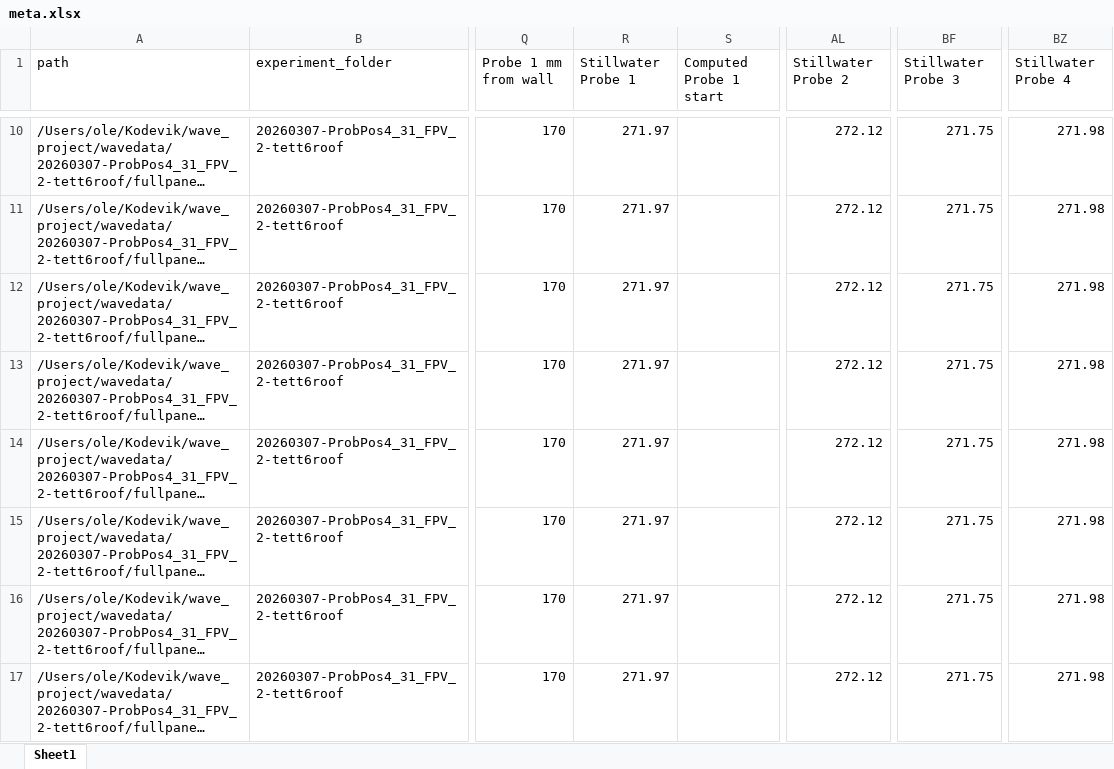
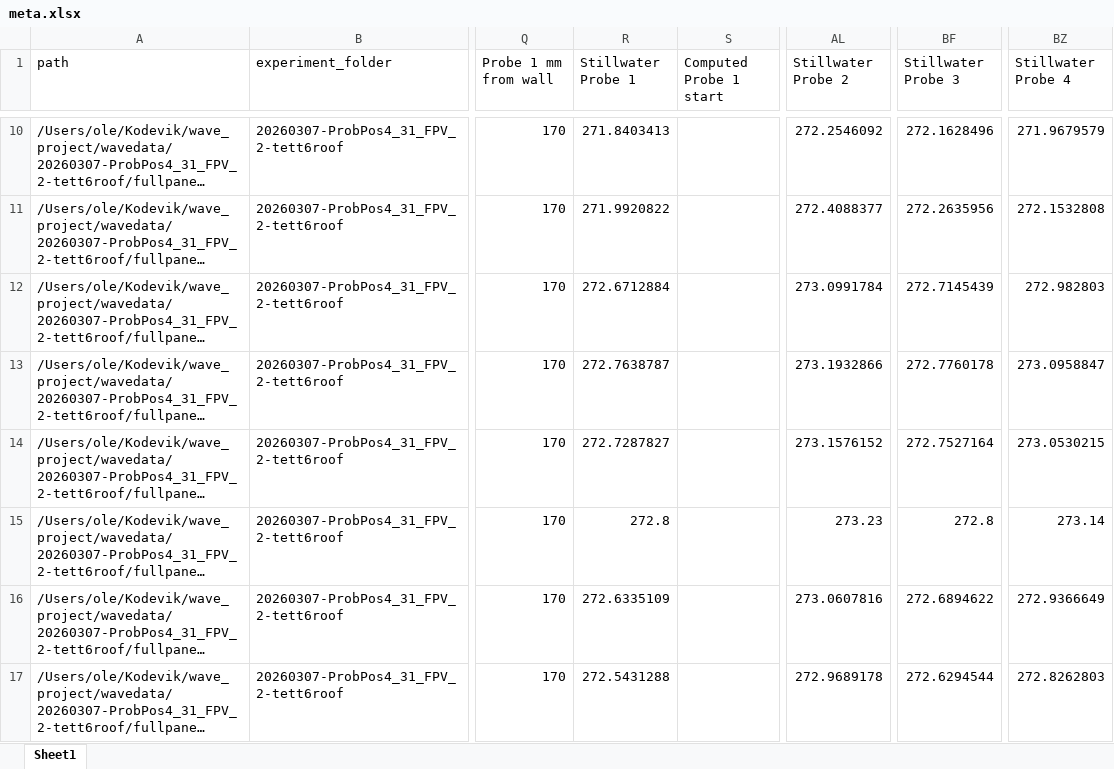
Before and after one commit to OleBB/wave_project, an Excel workbook: waveprocessed/PROCESSED-20260307-ProbPos4_31_FPV_2-tett6roof/meta.xlsx, sheet Sheet1, drawn as a sheet; only a part is shown, gaps mark what is left out; long unchanged cells end in …; values as stored, in another font and other column widths than the file's, no borders; the diff covers the shown part only; the diff names each change by its address in the sheet, - before the commit and + after, or states it on an @@ line.

Commit message:
videre arbeid med ensure-stillwater

```diff
--- a/waveprocessed/PROCESSED-20260307-ProbPos4_31_FPV_2-tett6roof/meta.xlsx (sheet Sheet1)
+++ b/waveprocessed/PROCESSED-20260307-ProbPos4_31_FPV_2-tett6roof/meta.xlsx (sheet Sheet1)
-R10 (Stillwater Probe 1): 271.97
+R10 (Stillwater Probe 1): 271.8403413
-AL10 (Stillwater Probe 2): 272.12
+AL10 (Stillwater Probe 2): 272.2546092
-BF10 (Stillwater Probe 3): 271.75
+BF10 (Stillwater Probe 3): 272.1628496
-BZ10 (Stillwater Probe 4): 271.98
+BZ10 (Stillwater Probe 4): 271.9679579
-R11 (Stillwater Probe 1): 271.97
+R11 (Stillwater Probe 1): 271.9920822
-AL11 (Stillwater Probe 2): 272.12
+AL11 (Stillwater Probe 2): 272.4088377
-BF11 (Stillwater Probe 3): 271.75
+BF11 (Stillwater Probe 3): 272.2635956
-BZ11 (Stillwater Probe 4): 271.98
+BZ11 (Stillwater Probe 4): 272.1532808
-R12 (Stillwater Probe 1): 271.97
+R12 (Stillwater Probe 1): 272.6712884
-AL12 (Stillwater Probe 2): 272.12
+AL12 (Stillwater Probe 2): 273.0991784
-BF12 (Stillwater Probe 3): 271.75
+BF12 (Stillwater Probe 3): 272.7145439
-BZ12 (Stillwater Probe 4): 271.98
+BZ12 (Stillwater Probe 4): 272.982803
-R13 (Stillwater Probe 1): 271.97
+R13 (Stillwater Probe 1): 272.7638787
-AL13 (Stillwater Probe 2): 272.12
+AL13 (Stillwater Probe 2): 273.1932866
-BF13 (Stillwater Probe 3): 271.75
+BF13 (Stillwater Probe 3): 272.7760178
-BZ13 (Stillwater Probe 4): 271.98
+BZ13 (Stillwater Probe 4): 273.0958847
-R14 (Stillwater Probe 1): 271.97
+R14 (Stillwater Probe 1): 272.7287827
-AL14 (Stillwater Probe 2): 272.12
+AL14 (Stillwater Probe 2): 273.1576152
-BF14 (Stillwater Probe 3): 271.75
+BF14 (Stillwater Probe 3): 272.7527164
-BZ14 (Stillwater Probe 4): 271.98
+BZ14 (Stillwater Probe 4): 273.0530215
-R15 (Stillwater Probe 1): 271.97
+R15 (Stillwater Probe 1): 272.8
-AL15 (Stillwater Probe 2): 272.12
+AL15 (Stillwater Probe 2): 273.23
-BF15 (Stillwater Probe 3): 271.75
+BF15 (Stillwater Probe 3): 272.8
-BZ15 (Stillwater Probe 4): 271.98
+BZ15 (Stillwater Probe 4): 273.14
-R16 (Stillwater Probe 1): 271.97
+R16 (Stillwater Probe 1): 272.6335109
-AL16 (Stillwater Probe 2): 272.12
+AL16 (Stillwater Probe 2): 273.0607816
-BF16 (Stillwater Probe 3): 271.75
+BF16 (Stillwater Probe 3): 272.6894622
-BZ16 (Stillwater Probe 4): 271.98
+BZ16 (Stillwater Probe 4): 272.9366649
-R17 (Stillwater Probe 1): 271.97
+R17 (Stillwater Probe 1): 272.5431288
-AL17 (Stillwater Probe 2): 272.12
+AL17 (Stillwater Probe 2): 272.9689178
-BF17 (Stillwater Probe 3): 271.75
+BF17 (Stillwater Probe 3): 272.6294544
-BZ17 (Stillwater Probe 4): 271.98
+BZ17 (Stillwater Probe 4): 272.8262803
```
Also changed, not shown: 184 edited cells elsewhere in this sheet, 7 other files.
